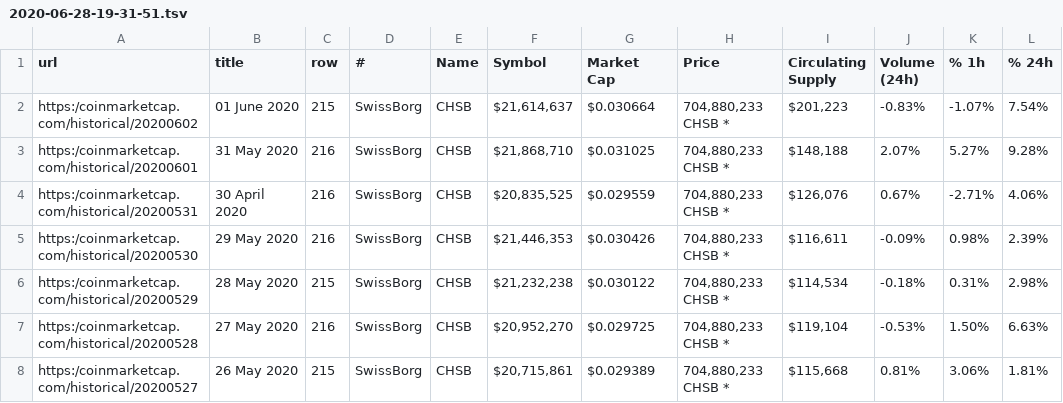
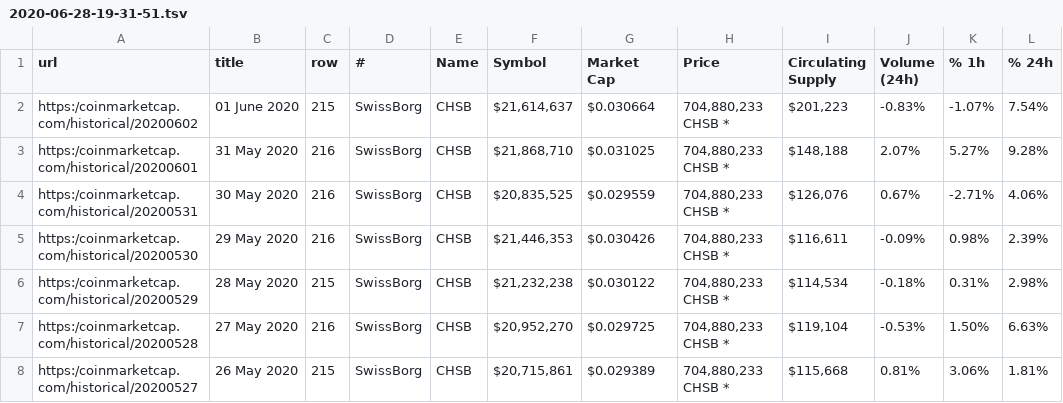
Before and after one commit to michadavid/chsb_token_report, a TSV file: CHSB_tsv/2020-06-28-19-31-51.tsv, drawn as a sheet; only a part is shown; the diff names each change by its address in the sheet, - before the commit and + after, or states it on an @@ line.

```diff
--- a/CHSB_tsv/2020-06-28-19-31-51.tsv
+++ b/CHSB_tsv/2020-06-28-19-31-51.tsv
-B4 (title): 30 April 2020
+B4 (title): 30 May 2020
```
Also changed, not shown: CHSB_stats.tsv, CHSB_tsv/2020-06-28-19-52-34.tsv, 3 other files.
